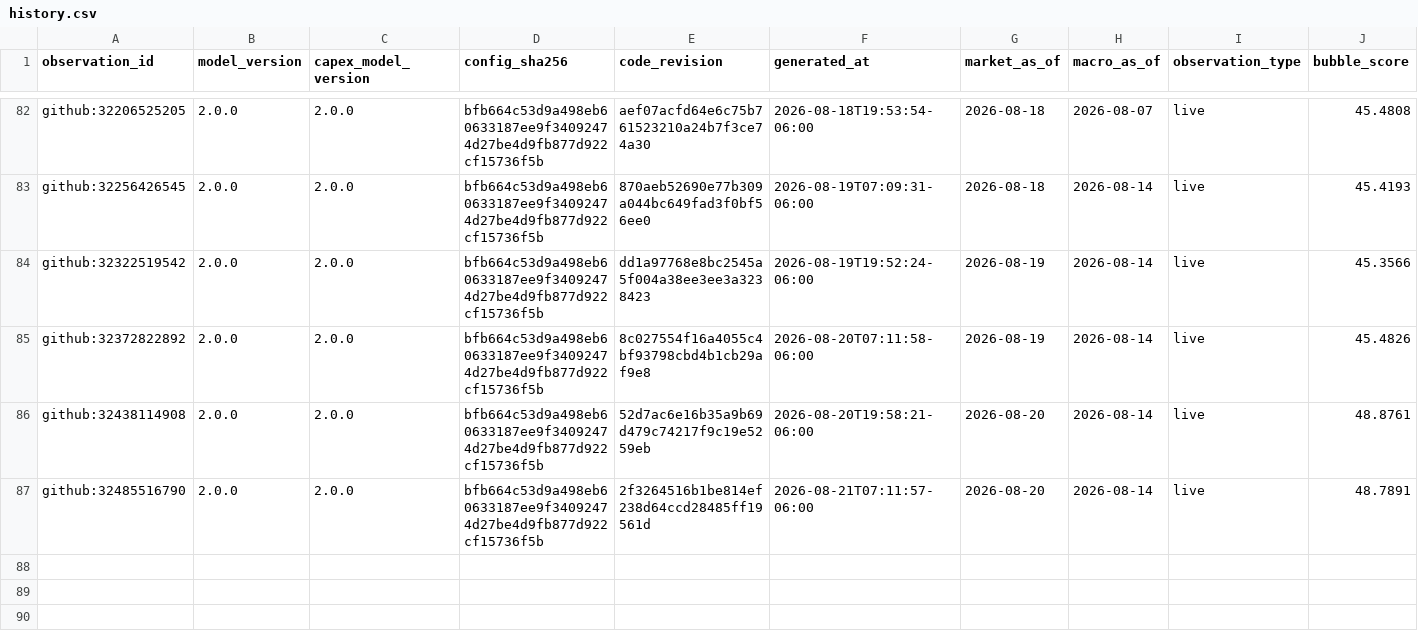
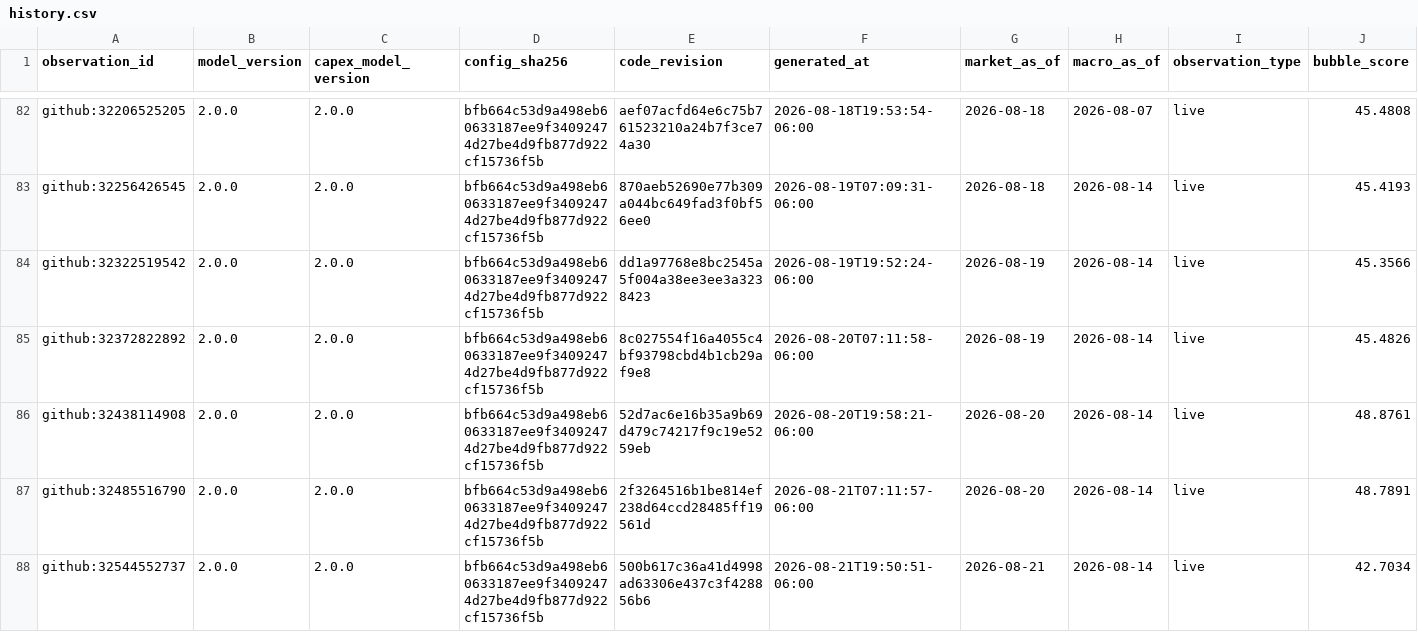
Before and after one commit to Bluxor-ai/radar-de-la-burbuja-ia, a CSV file: data/history.csv, drawn as a sheet; only a part is shown, gaps mark what is left out; rows hold the shown columns only; the diff names each change by its address in the sheet, - before the commit and + after, or states it on an @@ line.

```diff
--- a/data/history.csv
+++ b/data/history.csv
+row 88: github:32544552737 | 2.0.0 | 2.0.0 | bfb664c53d9a498eb60633187ee9f34092474d27be4d9fb877d922cf15736f5b | 500b617c36a41d4998ad63306e437c3f428856b6 | 2026-08-21T19:50:51-06:00 | 2026-08-21 | 2026-08-14 | live | 42.7034
```
Also changed, not shown: data/gpu_price_history.csv, public/gpu_price_history.csv, 6 other files.
